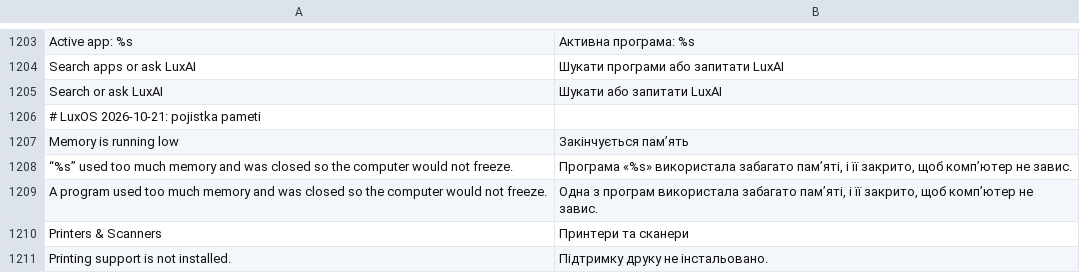
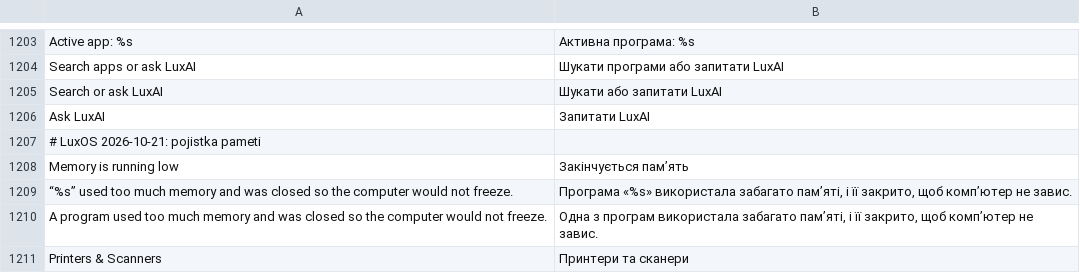
Before and after one commit to luxopes/LuxOS-Arch, a TSV file: packages/luxos-i18n/files/uk.tsv, drawn as a sheet; only a part is shown, gaps mark what is left out; the shorter side is filled out with more unchanged rows.

Commit message:
luxos-launchpad: Launchpad and Search for the Wayland session in LSL instead of rofi: layer-shell OVERLAY over the whole output with exclusive keyboard, glass panel from luxos_material (readable on any wallpaper, U-15), 7x4 grid scrolled by rows, sort buttons and Alt+1..4, Search as a narrow list (Super+Space), maths result as the first row (Enter copies), Ask LuxAI, keyboard navigation, click outside/Escape closes, fade only on the panel; resident with a hidden window (no surface, no timers) driven over D-Bus cz.luxos.Launchpad with activation, warm-up drawn offscreen, .desktop changes via GAppInfoMonitor; luxos-launchpad/luxos-search call it via gdbus on Wayland

```diff
--- a/packages/luxos-i18n/files/uk.tsv
+++ b/packages/luxos-i18n/files/uk.tsv
@@ -1205,2 +1205,3 @@ Search apps or ask LuxAI	Шукати програми або запитати L
 Search or ask LuxAI	Шукати або запитати LuxAI
+Ask LuxAI	Запитати LuxAI
 # LuxOS 2026-10-21: pojistka pameti
```
Also changed, not shown: packages/luxos-i18n/files/es.tsv, packages/luxos-i18n/files/fr.tsv, 15 other files.
